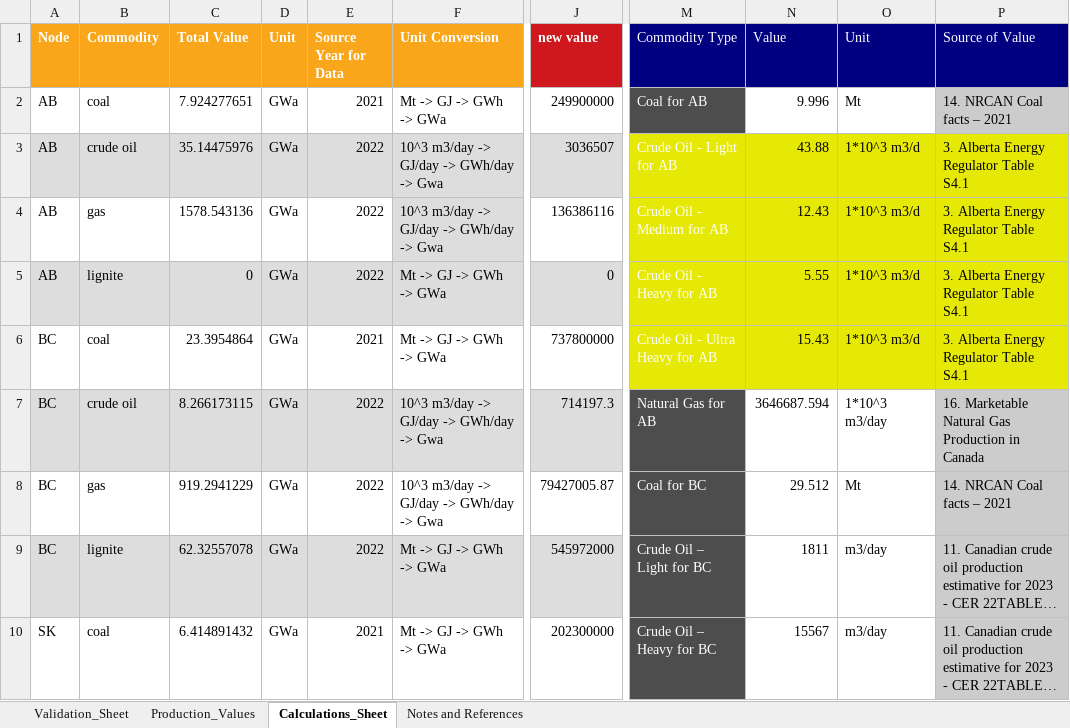
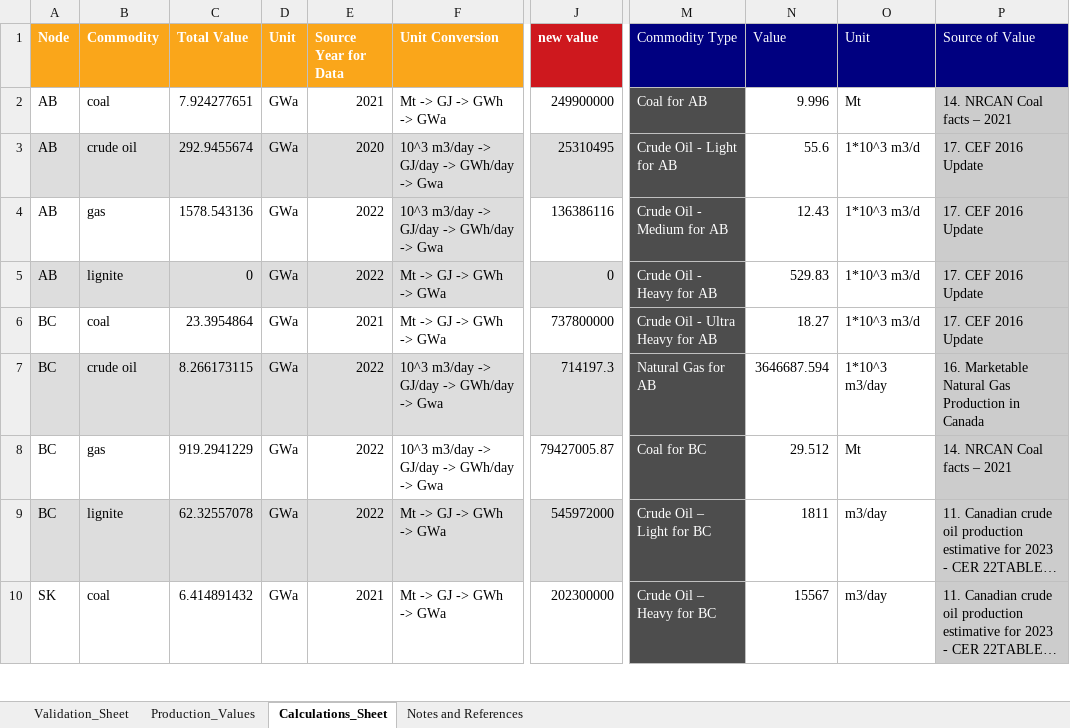
Before and after one commit to awais307/message-ix-canada, an Excel workbook: data/Production_Data.xlsx, sheet Calculations_Sheet, drawn as a sheet; only a part is shown, gaps mark what is left out; long unchanged cells end in …; values as stored, in another font and other column widths than the file's, no borders; table styles not drawn; the diff covers the shown part only; the diff names each change by its address in the sheet, - before the commit and + after, or states it on an @@ line.

```diff
--- a/data/Production_Data.xlsx (sheet Calculations_Sheet)
+++ b/data/Production_Data.xlsx (sheet Calculations_Sheet)
-C3 (Total Value): 35.14475976
+C3 (Total Value): 292.9455674
-E3 (Source Year for Data): 2022
+E3 (Source Year for Data): 2020
-J3 (new value): 3036507
+J3 (new value): 25310495
-M3:M6 fill: #E6E905
+M3:M6 fill: #4D4D4D
-N3 (Value): 43.88
+N3 (Value): 55.6
-N3:O6 fill: #E6E905
+N3:O6 fill: none
-P3:P6 (Source of Value): 3. Alberta Energy Regulator Table S4.1
+P3:P6 (Source of Value): 17. CEF 2016 Update
-P3:P6 fill: #E6E905
+P3:P6 fill: #CCCCCC
-N5 (Value): 5.55
+N5 (Value): 529.83
-N6 (Value): 15.43
+N6 (Value): 18.27
```
Also changed, not shown: 16 edited cells elsewhere in this sheet, sheet Notes and References, sheet Production_Values, formulas that keep their value, data/MESSAGE_Imports_Exports.xlsx.
